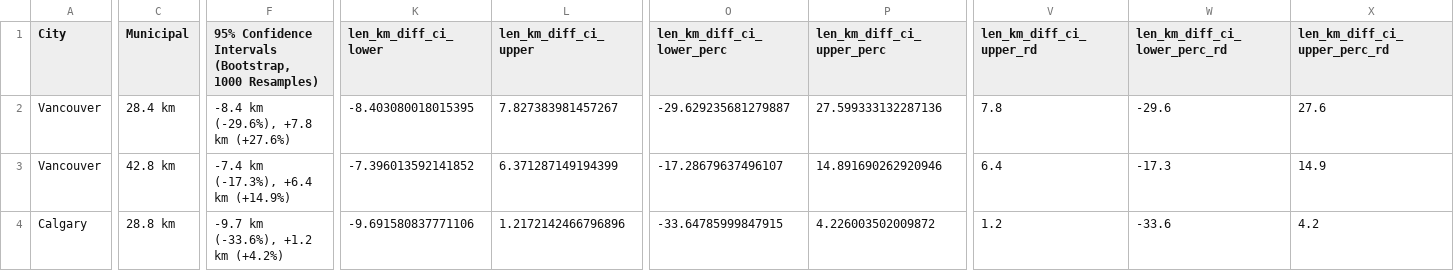
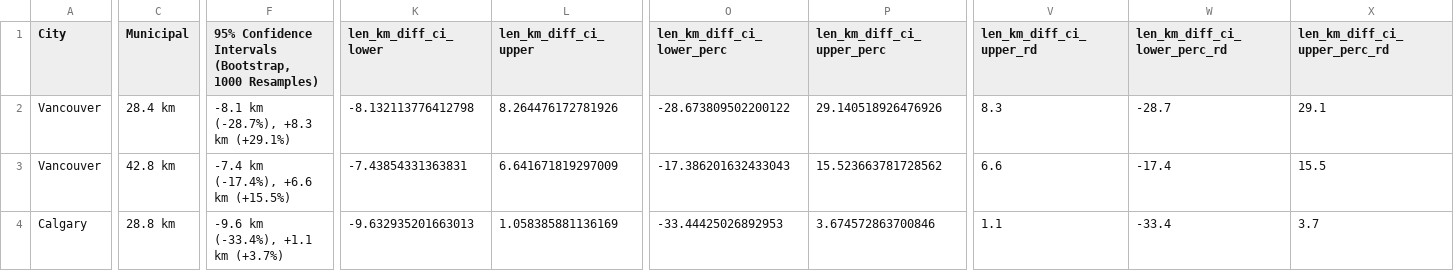
Before and after one commit to rrwen/recovr-infracycle, a CSV file: data/plot/tab-infra.csv, drawn as a sheet; only a part is shown, gaps mark what is left out; the diff covers the shown part only; the diff names each change by its address in the sheet, - before the commit and + after, or states it on an @@ line.

```diff
--- a/data/plot/tab-infra.csv
+++ b/data/plot/tab-infra.csv
-F2: -8.4 km (-29.6%), +7.8 km (+27.6%)
+F2: -8.1 km (-28.7%), +8.3 km (+29.1%)
-K2 (len_km_diff_ci_lower): -8.403080018015395
+K2 (len_km_diff_ci_lower): -8.132113776412798
-L2 (len_km_diff_ci_upper): 7.827383981457267
+L2 (len_km_diff_ci_upper): 8.264476172781926
-O2 (len_km_diff_ci_lower_perc): -29.629235681279887
+O2 (len_km_diff_ci_lower_perc): -28.673809502200122
-P2 (len_km_diff_ci_upper_perc): 27.599333132287136
+P2 (len_km_diff_ci_upper_perc): 29.140518926476926
-V2 (len_km_diff_ci_upper_rd): 7.8
+V2 (len_km_diff_ci_upper_rd): 8.3
-W2 (len_km_diff_ci_lower_perc_rd): -29.6
+W2 (len_km_diff_ci_lower_perc_rd): -28.7
-X2 (len_km_diff_ci_upper_perc_rd): 27.6
+X2 (len_km_diff_ci_upper_perc_rd): 29.1
-F3: -7.4 km (-17.3%), +6.4 km (+14.9%)
+F3: -7.4 km (-17.4%), +6.6 km (+15.5%)
-K3 (len_km_diff_ci_lower): -7.396013592141852
+K3 (len_km_diff_ci_lower): -7.43854331363831
-L3 (len_km_diff_ci_upper): 6.371287149194399
+L3 (len_km_diff_ci_upper): 6.641671819297009
-O3 (len_km_diff_ci_lower_perc): -17.28679637496107
+O3 (len_km_diff_ci_lower_perc): -17.386201632433043
-P3 (len_km_diff_ci_upper_perc): 14.891690262920946
+P3 (len_km_diff_ci_upper_perc): 15.523663781728562
-V3 (len_km_diff_ci_upper_rd): 6.4
+V3 (len_km_diff_ci_upper_rd): 6.6
-W3 (len_km_diff_ci_lower_perc_rd): -17.3
+W3 (len_km_diff_ci_lower_perc_rd): -17.4
-X3 (len_km_diff_ci_upper_perc_rd): 14.9
+X3 (len_km_diff_ci_upper_perc_rd): 15.5
-F4: -9.7 km (-33.6%), +1.2 km (+4.2%)
+F4: -9.6 km (-33.4%), +1.1 km (+3.7%)
-K4 (len_km_diff_ci_lower): -9.691580837771106
+K4 (len_km_diff_ci_lower): -9.632935201663013
-L4 (len_km_diff_ci_upper): 1.2172142466796896
+L4 (len_km_diff_ci_upper): 1.058385881136169
-O4 (len_km_diff_ci_lower_perc): -33.64785999847915
+O4 (len_km_diff_ci_lower_perc): -33.44425026892953
-P4 (len_km_diff_ci_upper_perc): 4.226003502009872
+P4 (len_km_diff_ci_upper_perc): 3.674572863700846
-V4 (len_km_diff_ci_upper_rd): 1.2
+V4 (len_km_diff_ci_upper_rd): 1.1
-W4 (len_km_diff_ci_lower_perc_rd): -33.6
+W4 (len_km_diff_ci_lower_perc_rd): -33.4
-X4 (len_km_diff_ci_upper_perc_rd): 4.2
+X4 (len_km_diff_ci_upper_perc_rd): 3.7
```
Also changed, not shown: 29 edited cells elsewhere in this file, data/plot/fig-yearly-len.csv, 7 other files.
